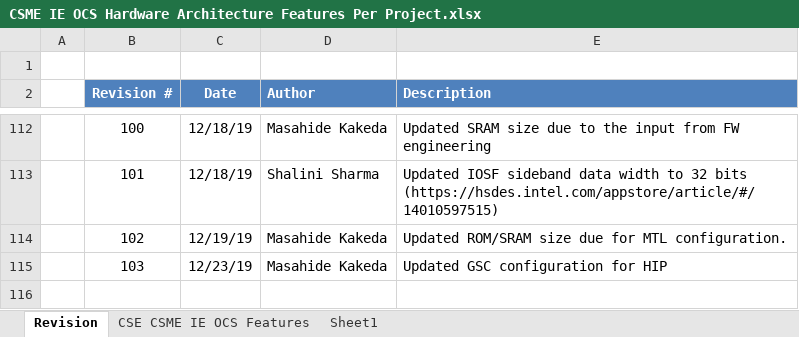
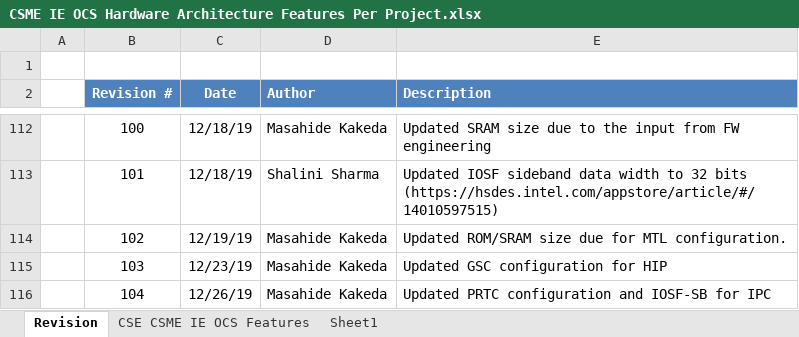
Before and after one commit to jason-ytsao/exp_submodule, an Excel workbook: ArchSpecs/Working/CSME IE OCS Hardware Architecture Features Per Project.xlsx, sheet Revision, drawn as a sheet; only a part is shown, gaps mark what is left out; values as stored, in another font and other column widths than the file's, no borders; the diff names each change by its address in the sheet, - before the commit and + after, or states it on an @@ line.

Commit message:
104 - Update PRTC configuration and IOSF-SB IPC endpoint for MTL
[git-p4: depot-paths = "//depot/projects/coe/CSME/": change = 781386]

```diff
--- a/ArchSpecs/Working/CSME IE OCS Hardware Architecture Features Per Project.xlsx (sheet Revision)
+++ b/ArchSpecs/Working/CSME IE OCS Hardware Architecture Features Per Project.xlsx (sheet Revision)
+row 116:  | 104 | 12/26/19 | Masahide Kakeda | Updated PRTC configuration and IOSF-SB for IPC
```
Also changed, not shown: sheet CSE CSME IE OCS Features.
